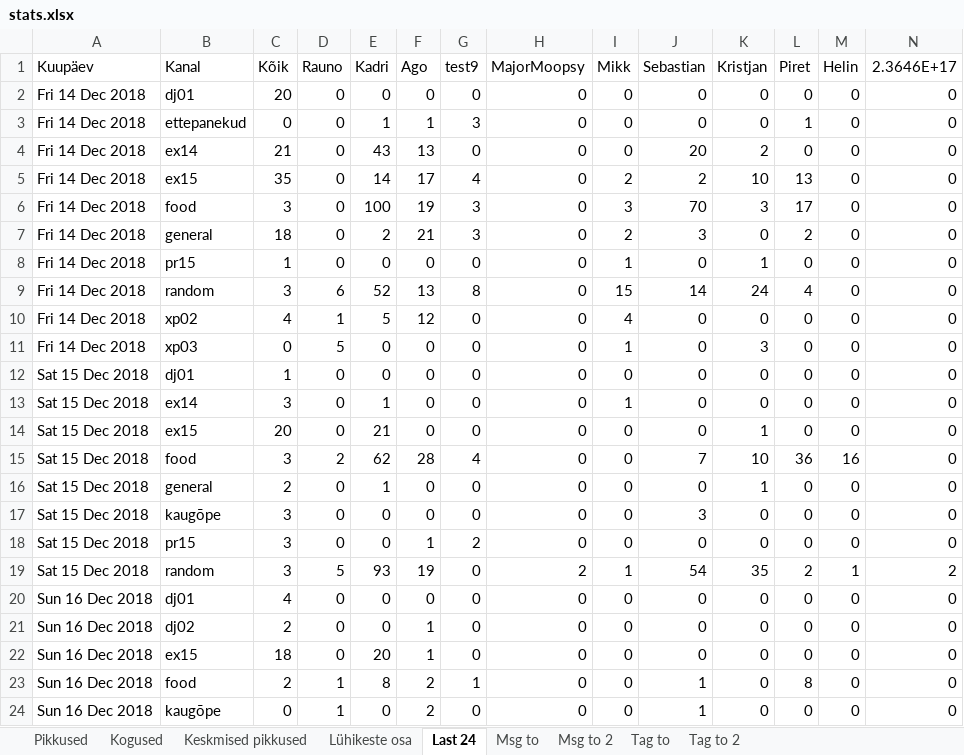
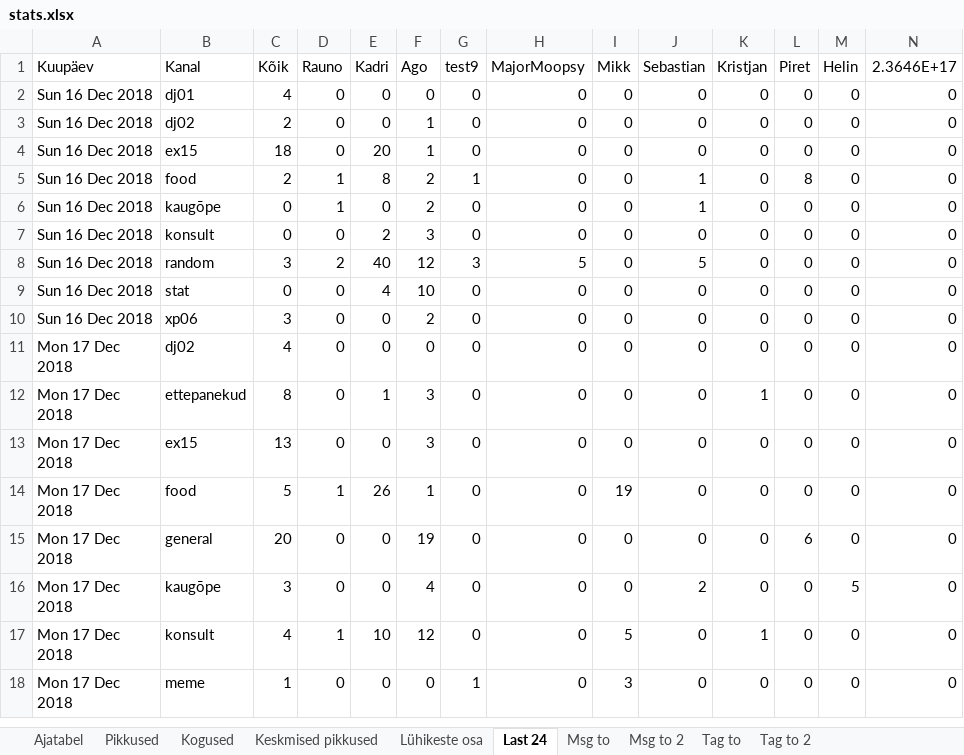
Before and after one commit to kallejre/discord-stats, an Excel workbook: stats.xlsx, sheet Last 24, drawn as a sheet; only a part is shown; the shorter side is filled out with more unchanged rows; values as stored, in another font and other column widths than the file's, no borders; removed rows and columns are numbered as before the commit, all else as after; rows hold the shown columns only; the diff covers the shown part only; the diff names each change by its address in the sheet, - before the commit and + after, or states it on an @@ line.

```diff
--- a/stats.xlsx (sheet Last 24)
+++ b/stats.xlsx (sheet Last 24)
+sheet tab: Ajatabel
-row 2: Fri 14 Dec 2018 | dj01 | 20 | 0 | 0 | 0 | 0 | 0 | 0 | 0 | 0 | 0 | 0 | 0
-row 3: Fri 14 Dec 2018 | ettepanekud | 0 | 0 | 1 | 1 | 3 | 0 | 0 | 0 | 0 | 1 | 0 | 0
-row 4: Fri 14 Dec 2018 | ex14 | 21 | 0 | 43 | 13 | 0 | 0 | 0 | 20 | 2 | 0 | 0 | 0
-row 5: Fri 14 Dec 2018 | ex15 | 35 | 0 | 14 | 17 | 4 | 0 | 2 | 2 | 10 | 13 | 0 | 0
-row 6: Fri 14 Dec 2018 | food | 3 | 0 | 100 | 19 | 3 | 0 | 3 | 70 | 3 | 17 | 0 | 0
-row 7: Fri 14 Dec 2018 | general | 18 | 0 | 2 | 21 | 3 | 0 | 2 | 3 | 0 | 2 | 0 | 0
-row 8: Fri 14 Dec 2018 | pr15 | 1 | 0 | 0 | 0 | 0 | 0 | 1 | 0 | 1 | 0 | 0 | 0
-row 9: Fri 14 Dec 2018 | random | 3 | 6 | 52 | 13 | 8 | 0 | 15 | 14 | 24 | 4 | 0 | 0
-row 10: Fri 14 Dec 2018 | xp02 | 4 | 1 | 5 | 12 | 0 | 0 | 4 | 0 | 0 | 0 | 0 | 0
-row 11: Fri 14 Dec 2018 | xp03 | 0 | 5 | 0 | 0 | 0 | 0 | 1 | 0 | 3 | 0 | 0 | 0
-row 12: Sat 15 Dec 2018 | dj01 | 1 | 0 | 0 | 0 | 0 | 0 | 0 | 0 | 0 | 0 | 0 | 0
-row 13: Sat 15 Dec 2018 | ex14 | 3 | 0 | 1 | 0 | 0 | 0 | 1 | 0 | 0 | 0 | 0 | 0
-row 14: Sat 15 Dec 2018 | ex15 | 20 | 0 | 21 | 0 | 0 | 0 | 0 | 0 | 1 | 0 | 0 | 0
-row 15: Sat 15 Dec 2018 | food | 3 | 2 | 62 | 28 | 4 | 0 | 0 | 7 | 10 | 36 | 16 | 0
-row 16: Sat 15 Dec 2018 | general | 2 | 0 | 1 | 0 | 0 | 0 | 0 | 0 | 1 | 0 | 0 | 0
-row 17: Sat 15 Dec 2018 | kaugōpe | 3 | 0 | 0 | 0 | 0 | 0 | 0 | 3 | 0 | 0 | 0 | 0
-row 18: Sat 15 Dec 2018 | pr15 | 3 | 0 | 0 | 1 | 2 | 0 | 0 | 0 | 0 | 0 | 0 | 0
-row 19: Sat 15 Dec 2018 | random | 3 | 5 | 93 | 19 | 0 | 2 | 1 | 54 | 35 | 2 | 1 | 2
```
Also changed, not shown: 8 added rows elsewhere in this sheet, sheet Msg to, sheet Msg to 2, sheet Kogused, sheet Pikkused, sheet Keskmised pikkused, sheet Lühikeste osa, 2 more sheets, 19 other files.
